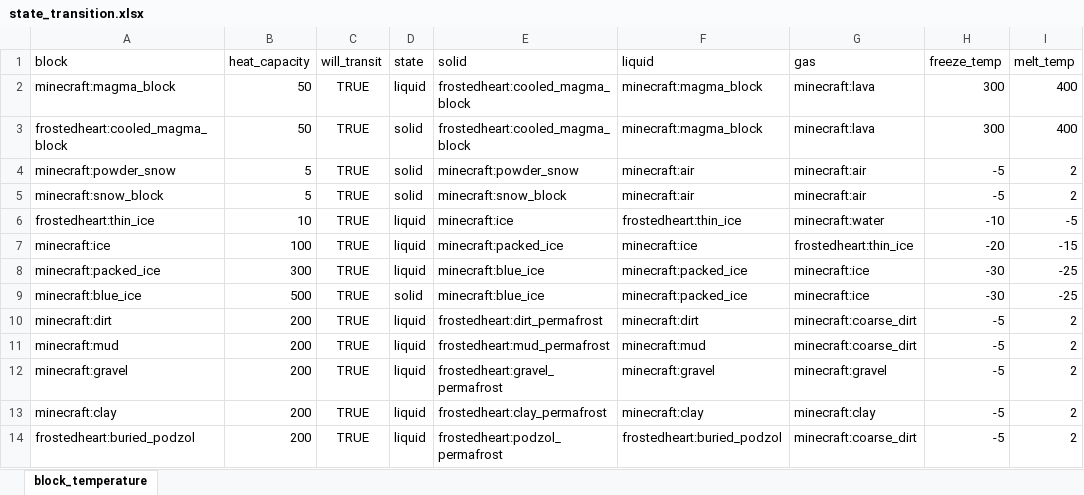
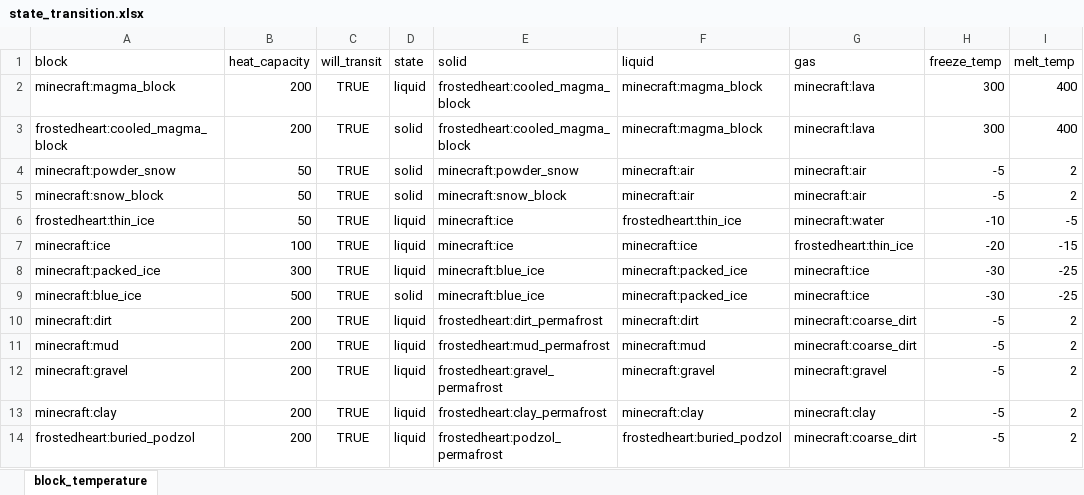
Before and after one commit to TeamMoegMC/FrostedHeart, an Excel workbook: src/datagen/resources/data/frostedheart/data/state_transition.xlsx, sheet block_temperature, drawn as a sheet; only a part is shown; values as stored, in another font and other column widths than the file's, no borders; the diff names each change by its address in the sheet, - before the commit and + after, or states it on an @@ line.

```diff
--- a/src/datagen/resources/data/frostedheart/data/state_transition.xlsx (sheet block_temperature)
+++ b/src/datagen/resources/data/frostedheart/data/state_transition.xlsx (sheet block_temperature)
-B2:B3 (heat_capacity): 50
+B2:B3 (heat_capacity): 200
-B4:B5 (heat_capacity): 5
+B4:B5 (heat_capacity): 50
-B6 (heat_capacity): 10
+B6 (heat_capacity): 50
-E7 (solid): minecraft:packed_ice
+E7 (solid): minecraft:ice
```
Also changed, not shown: src/datagen/resources/data/frostedheart/data/biome_temperature.xlsx, src/datagen/resources/data/frostedheart/data/nutrition.xlsx, 36 other files.
